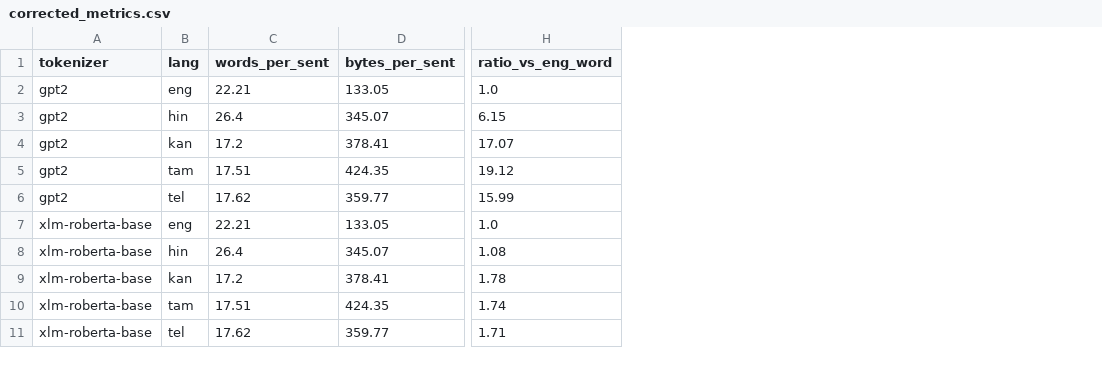
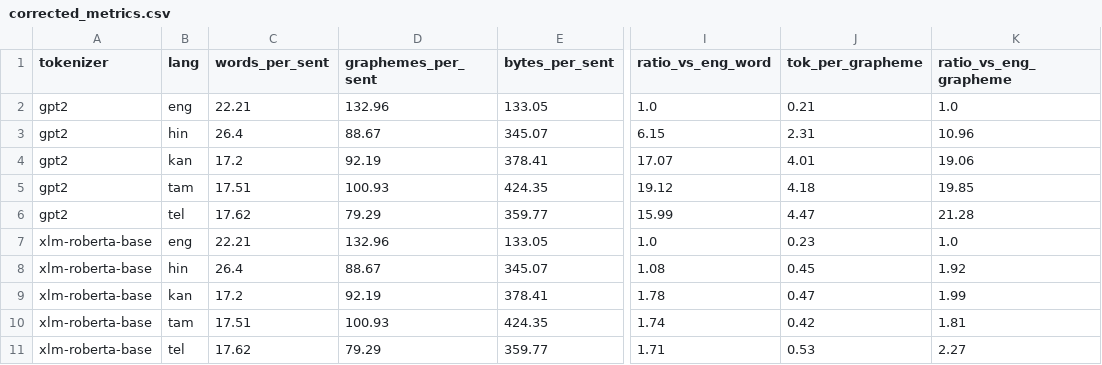
Before and after one commit to prasadproject2025-alt/flamai-ai-team-audit, a CSV file: your-submission/partA/results/corrected_metrics.csv, drawn as a sheet; only a part is shown, gaps mark what is left out; the diff names each change by its address in the sheet, - before the commit and + after, or states it on an @@ line.

Commit message:
Complete Part A: add grapheme cluster evaluation and updated notebook

```diff
--- a/your-submission/partA/results/corrected_metrics.csv
+++ b/your-submission/partA/results/corrected_metrics.csv
+column D (graphemes_per_sent), rows 2-11: 132.96 | 88.67 | 92.19 | 100.93 | 79.29 | 132.96 | 88.67 | 92.19 | 100.93 | 79.29
+column J (tok_per_grapheme), rows 2-11: 0.21 | 2.31 | 4.01 | 4.18 | 4.47 | 0.23 | 0.45 | 0.47 | 0.42 | 0.53
+column K (ratio_vs_eng_grapheme), rows 2-11: 1.0 | 10.96 | 19.06 | 19.85 | 21.28 | 1.0 | 1.92 | 1.99 | 1.81 | 2.27
```
Also changed, not shown: 4 other files.
